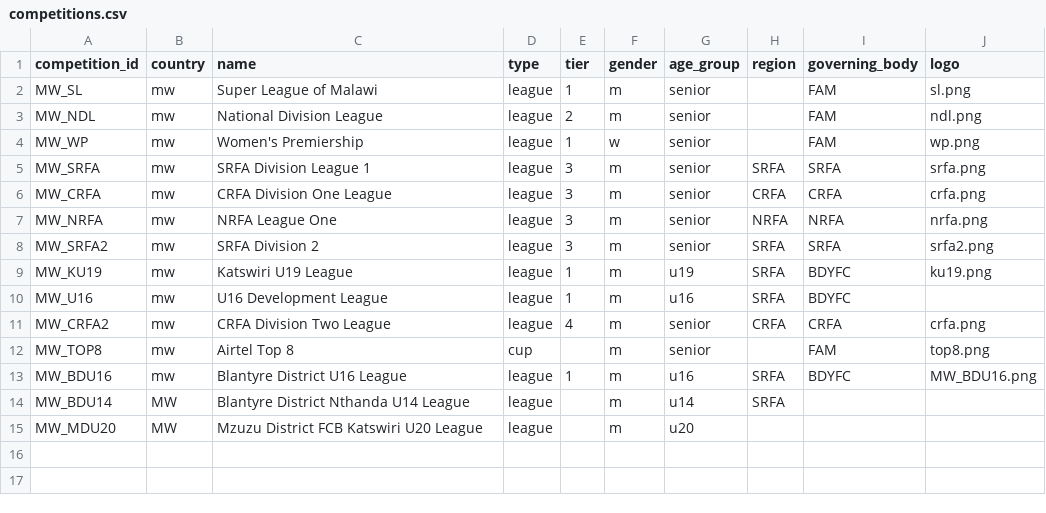
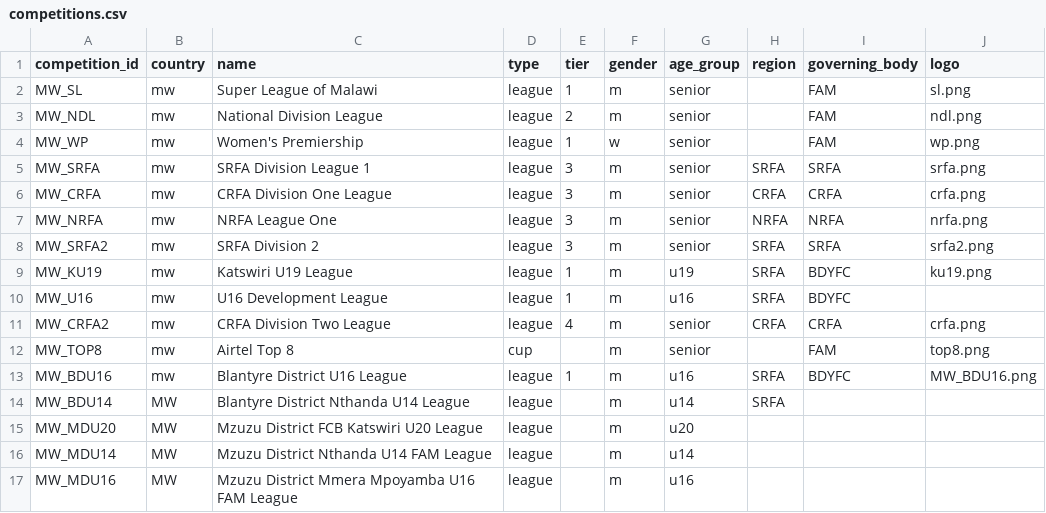
Before and after one commit to theboban5/fb-mw, a CSV file: data/canonical/competitions.csv, drawn as a sheet; the diff names each change by its address in the sheet, - before the commit and + after, or states it on an @@ line.

```diff
--- a/data/canonical/competitions.csv
+++ b/data/canonical/competitions.csv
+row 16: MW_MDU14 | MW | Mzuzu District Nthanda U14 FAM League | league |  | m | u14
+row 17: MW_MDU16 | MW | Mzuzu District Mmera Mpoyamba U16 FAM League | league |  | m | u16
```
Also changed, not shown: data/canonical/clubs.csv, data/canonical/entries.csv, 4 other files.
